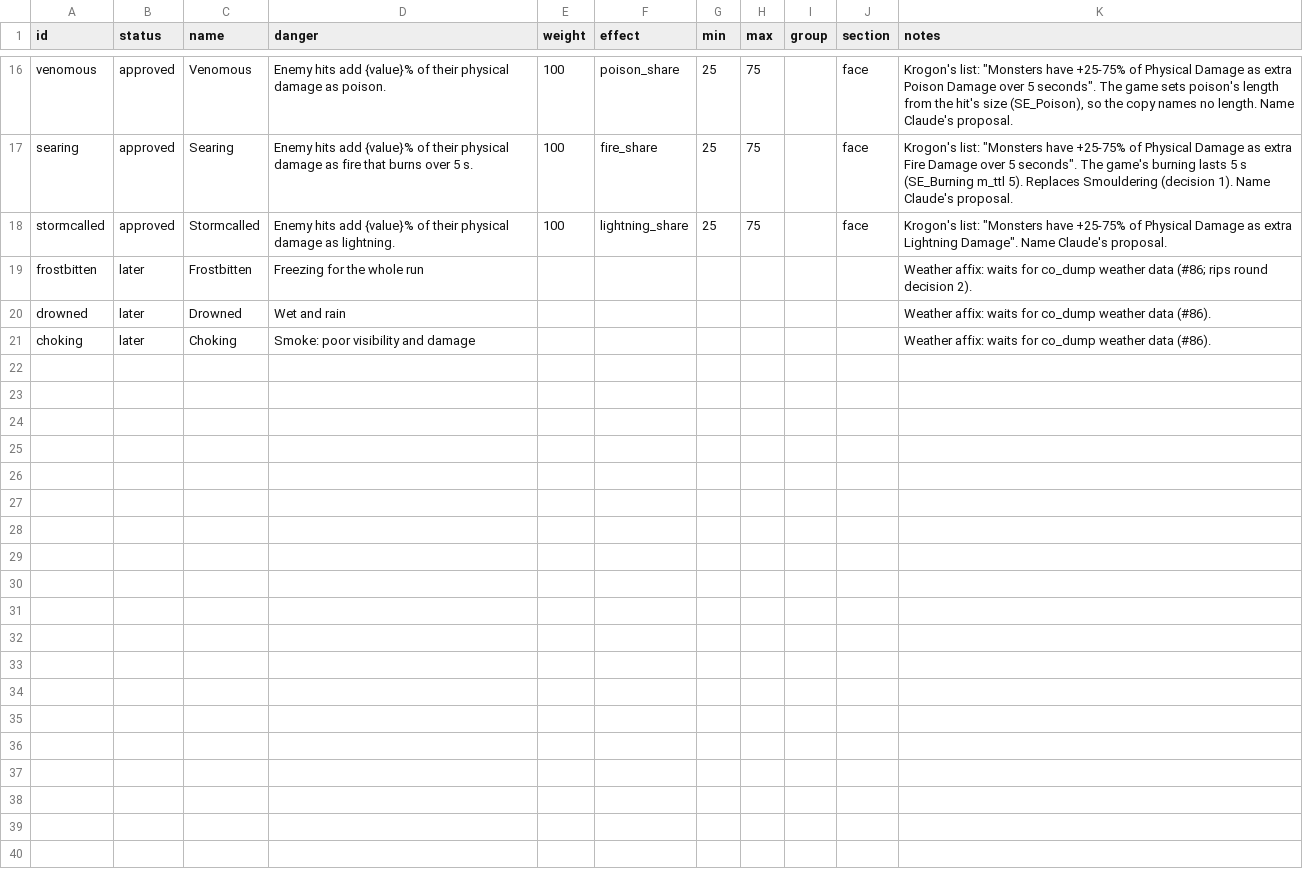
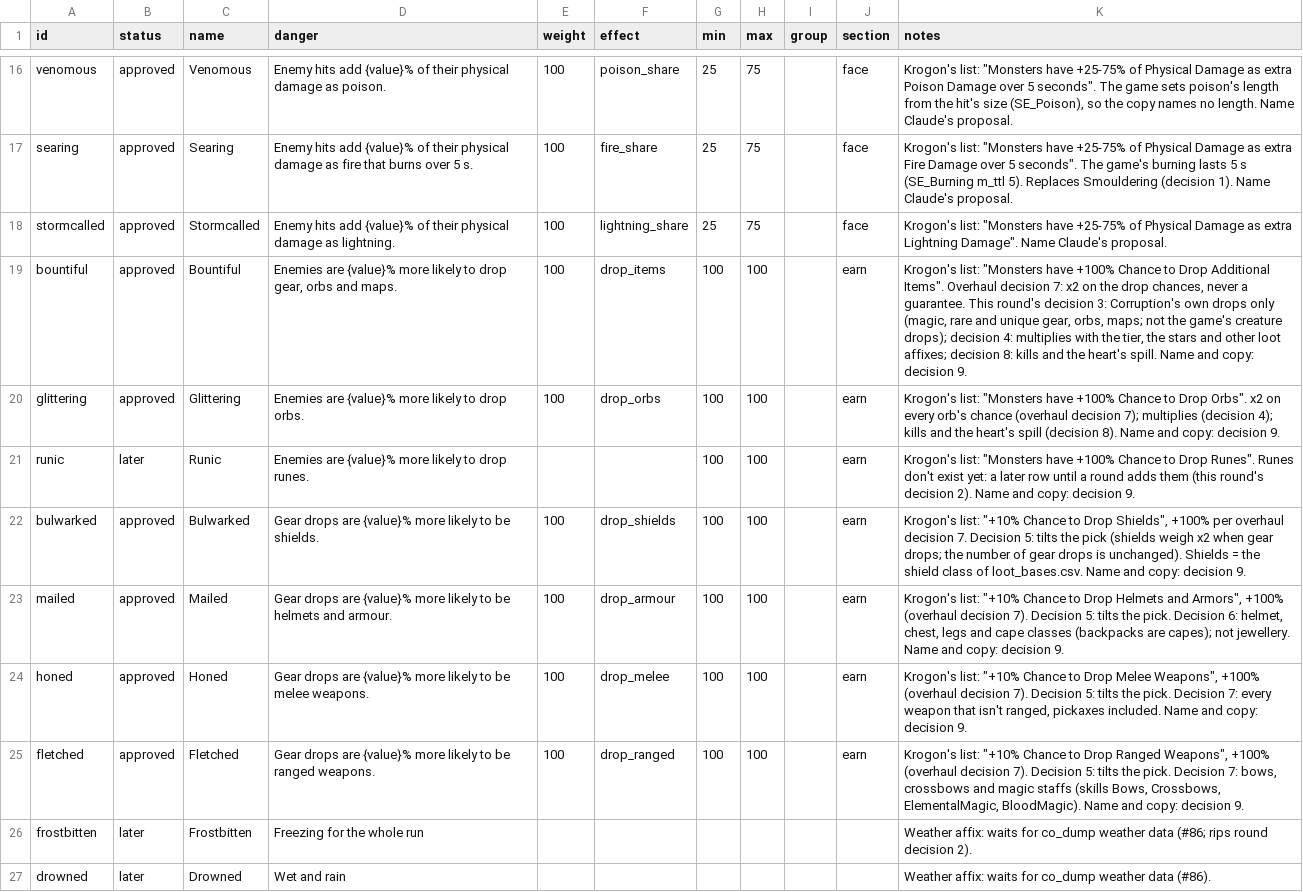
Before and after one commit to krogon-games/JotunnModStub, a CSV file: Corruption/Data/map_affixes.csv, drawn as a sheet; only a part is shown, gaps mark what is left out; the shorter side is filled out with more unchanged rows; the diff names each change by its address in the sheet, - before the commit and + after, or states it on an @@ line.

```diff
--- a/Corruption/Data/map_affixes.csv
+++ b/Corruption/Data/map_affixes.csv
+row 19: bountiful | approved | Bountiful | Enemies are {value}% more likely to drop gear, orbs and maps. | 100 | drop_items | 100 | 100 |  | earn | Krogon's list: "Monsters have +100% Chance to Drop Additional Items". Overhaul decision 7: x2 on the drop chances, never a guarantee. This round's decision 3: Corruption's own drops only (magic, rare and unique gear, orbs, maps; not the game's creature drops); decision 4: multiplies with the tier, the stars and other loot affixes; decision 8: kills and the heart's spill. Name and copy: decision 9.
+row 20: glittering | approved | Glittering | Enemies are {value}% more likely to drop orbs. | 100 | drop_orbs | 100 | 100 |  | earn | Krogon's list: "Monsters have +100% Chance to Drop Orbs". x2 on every orb's chance (overhaul decision 7); multiplies (decision 4); kills and the heart's spill (decision 8). Name and copy: decision 9.
+row 21: runic | later | Runic | Enemies are {value}% more likely to drop runes. |  |  | 100 | 100 |  | earn | Krogon's list: "Monsters have +100% Chance to Drop Runes". Runes don't exist yet: a later row until a round adds them (this round's decision 2). Name and copy: decision 9.
+row 22: bulwarked | approved | Bulwarked | Gear drops are {value}% more likely to be shields. | 100 | drop_shields | 100 | 100 |  | earn | Krogon's list: "+10% Chance to Drop Shields", +100% per overhaul decision 7. Decision 5: tilts the pick (shields weigh x2 when gear drops; the number of gear drops is unchanged). Shields = the shield class of loot_bases.csv. Name and copy: decision 9.
+row 23: mailed | approved | Mailed | Gear drops are {value}% more likely to be helmets and armour. | 100 | drop_armour | 100 | 100 |  | earn | Krogon's list: "+10% Chance to Drop Helmets and Armors", +100% (overhaul decision 7). Decision 5: tilts the pick. Decision 6: helmet, chest, legs and cape classes (backpacks are capes); not jewellery. Name and copy: decision 9.
+row 24: honed | approved | Honed | Gear drops are {value}% more likely to be melee weapons. | 100 | drop_melee | 100 | 100 |  | earn | Krogon's list: "+10% Chance to Drop Melee Weapons", +100% (overhaul decision 7). Decision 5: tilts the pick. Decision 7: every weapon that isn't ranged, pickaxes included. Name and copy: decision 9.
+row 25: fletched | approved | Fletched | Gear drops are {value}% more likely to be ranged weapons. | 100 | drop_ranged | 100 | 100 |  | earn | Krogon's list: "+10% Chance to Drop Ranged Weapons", +100% (overhaul decision 7). Decision 5: tilts the pick. Decision 7: bows, crossbows and magic staffs (skills Bows, Crossbows, ElementalMagic, BloodMagic). Name and copy: decision 9.
```
Also changed, not shown: 21 other files.
